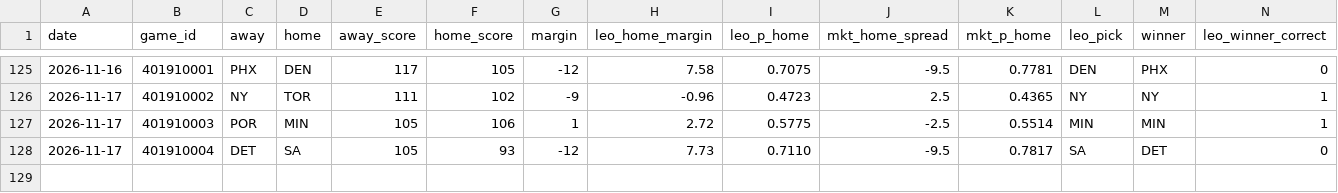
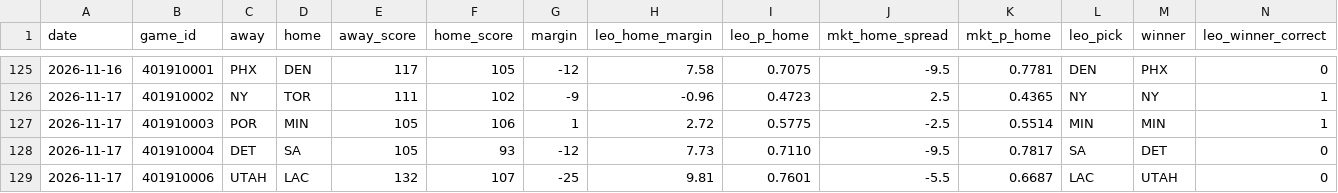
Before and after one commit to flychico/lydiaslab, a CSV file: data/nba/results-ledger.csv, drawn as a sheet; only a part is shown, gaps mark what is left out; rows hold the shown columns only; the diff names each change by its address in the sheet, - before the commit and + after, or states it on an @@ line.

```diff
--- a/data/nba/results-ledger.csv
+++ b/data/nba/results-ledger.csv
+row 129: 2026-11-17 | 401910006 | UTAH | LAC | 132 | 107 | -25 | 9.81 | 0.7601 | -5.5 | 0.6687 | LAC | UTAH | 0
```
Also changed, not shown: 35 other files.
